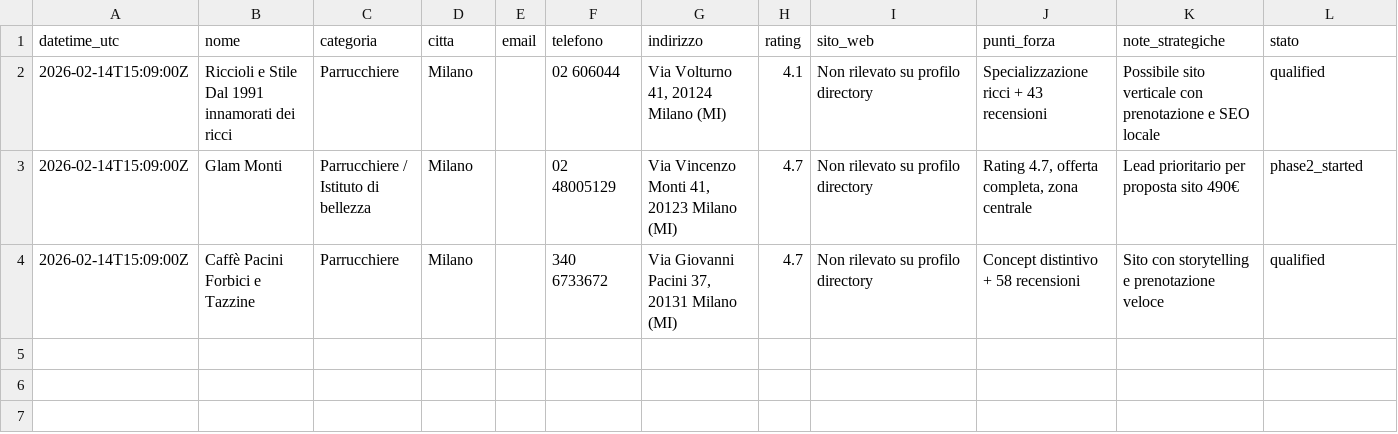
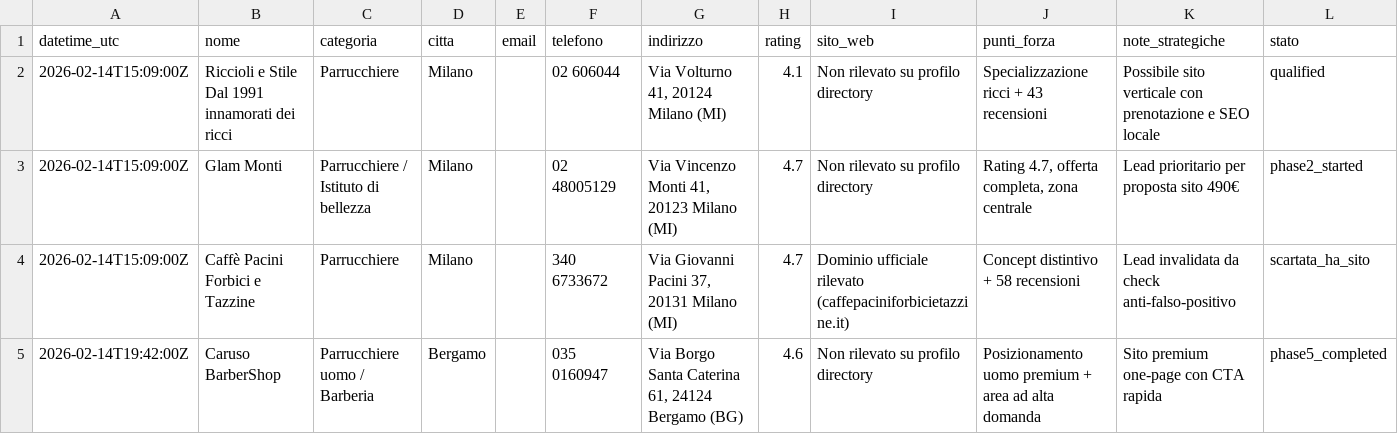
Before and after one commit to enrikwebdev/webdev_project, a CSV file: leads/lead_database.csv, drawn as a sheet.

Commit message:
Run Lombardia elite cycle for Caruso BarberShop Bergamo

```diff
--- a/leads/lead_database.csv
+++ b/leads/lead_database.csv
@@ -3,2 +3,3 @@ datetime_utc,nome,categoria,citta,email,telefono,indirizzo,rating,sito_web,punti
 2026-02-14T15:09:00Z,Glam Monti,"Parrucchiere / Istituto di bellezza",Milano,,02 48005129,"Via Vincenzo Monti 41, 20123 Milano (MI)",4.7,"Non rilevato su profilo directory","Rating 4.7, offerta completa, zona centrale","Lead prioritario per proposta sito 490€",phase2_started
-2026-02-14T15:09:00Z,Caffè Pacini Forbici e Tazzine,Parrucchiere,Milano,,340 6733672,"Via Giovanni Pacini 37, 20131 Milano (MI)",4.7,"Non rilevato su profilo directory","Concept distintivo + 58 recensioni","Sito con storytelling e prenotazione veloce",qualified
+2026-02-14T15:09:00Z,Caffè Pacini Forbici e Tazzine,Parrucchiere,Milano,,340 6733672,"Via Giovanni Pacini 37, 20131 Milano (MI)",4.7,"Dominio ufficiale rilevato (caffepaciniforbicietazzine.it)","Concept distintivo + 58 recensioni","Lead invalidata da check anti-falso-positivo",scartata_ha_sito
+2026-02-14T19:42:00Z,Caruso BarberShop,"Parrucchiere uomo / Barberia",Bergamo,,035 0160947,"Via Borgo Santa Caterina 61, 24124 Bergamo (BG)",4.6,"Non rilevato su profilo directory","Posizionamento uomo premium + area ad alta domanda","Sito premium one-page con CTA rapida",phase5_completed
```
Also changed, not shown: Lombardia/_ops/registro_storico.csv, 5 other files.
